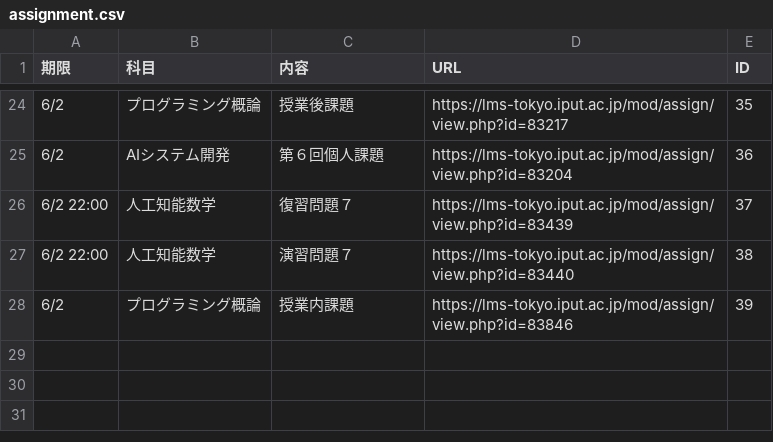
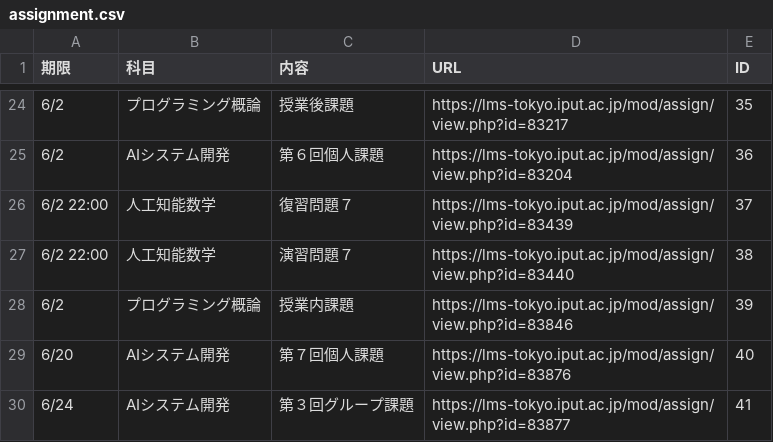
Before and after one commit to Phi110/f-management-system, a CSV file: csv/assignment.csv, drawn as a sheet; only a part is shown, gaps mark what is left out.

Commit message:
Update assignment.csv

```diff
--- a/csv/assignment.csv
+++ b/csv/assignment.csv
@@ -28 +28,3 @@
 6/2,プログラミング概論,授業内課題,https://lms-tokyo.iput.ac.jp/mod/assign/view.php?id=83846,39
+6/20,AIシステム開発,第７回個人課題,https://lms-tokyo.iput.ac.jp/mod/assign/view.php?id=83876,40
+6/24,AIシステム開発,第３回グループ課題,https://lms-tokyo.iput.ac.jp/mod/assign/view.php?id=83877,41
```
